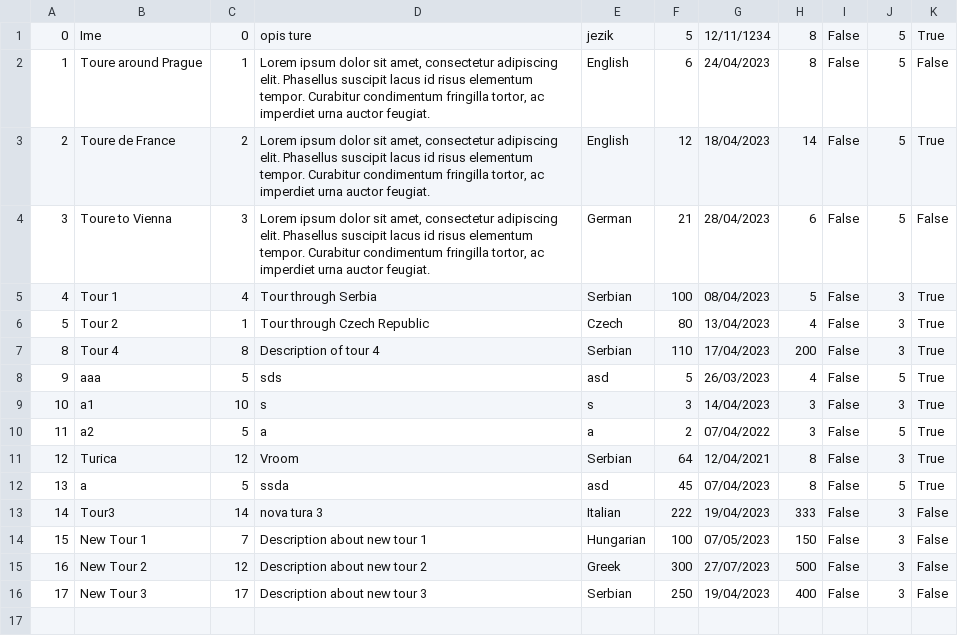
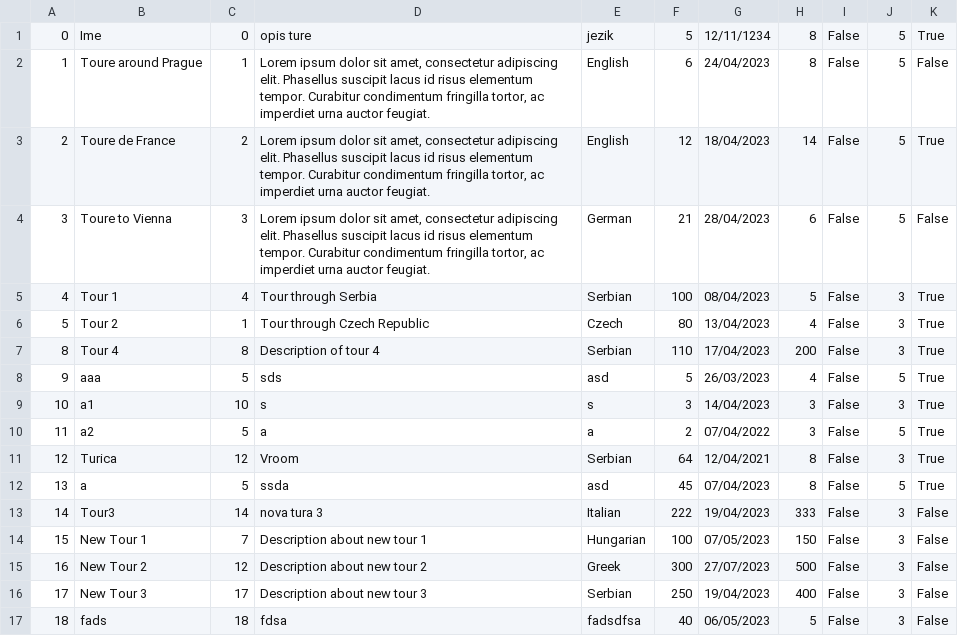
Before and after one commit to BrziGolub/booking, a CSV file: Booking/Booking/Resources/Data/tours.csv, drawn as a sheet.

```diff
--- a/Booking/Booking/Resources/Data/tours.csv
+++ b/Booking/Booking/Resources/Data/tours.csv
@@ -16 +16,2 @@
 17|New Tour 3|17|Description about new tour 3|Serbian|250|19/04/2023|400|False|3|False
+18|fads|18|fdsa|fadsdfsa|40|06/05/2023|5|False|3|False
```
Also changed, not shown: Booking/Booking/Resources/Data/tourImages.csv, Booking/Booking/Resources/Data/tourKeyPoints.csv, 6 other files.
